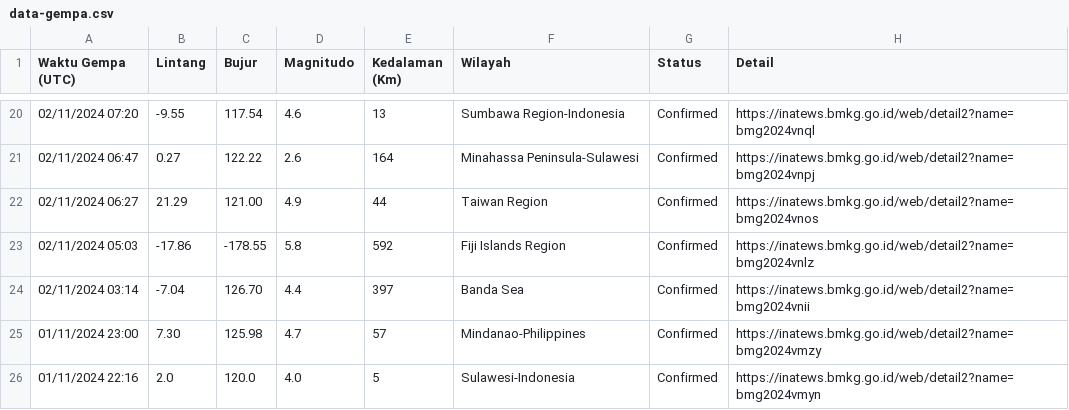
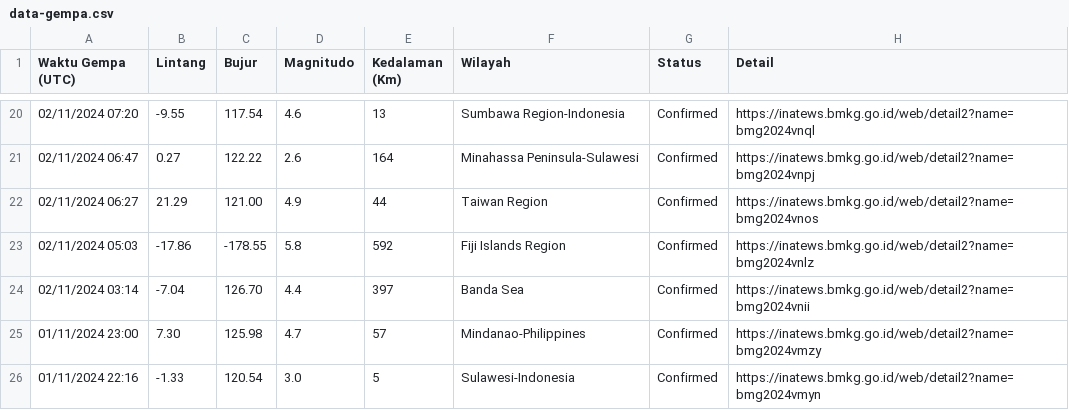
Before and after one commit to ryanfaiz/quakewatch, a CSV file: data-gempa.csv, drawn as a sheet; only a part is shown, gaps mark what is left out.

```diff
--- a/data-gempa.csv
+++ b/data-gempa.csv
@@ -25,2 +25,2 @@
 01/11/2024 23:00;7.30;125.98;4.7;57;Mindanao-Philippines;Confirmed;https://inatews.bmkg.go.id/web/detail2?name=bmg2024vmzy
-01/11/2024 22:16;2.0;120.0;4.0;5;Sulawesi-Indonesia;Confirmed;https://inatews.bmkg.go.id/web/detail2?name=bmg2024vmyn
+01/11/2024 22:16;-1.33;120.54;3.0;5;Sulawesi-Indonesia;Confirmed;https://inatews.bmkg.go.id/web/detail2?name=bmg2024vmyn
```
Also changed, not shown: 2 other files.
